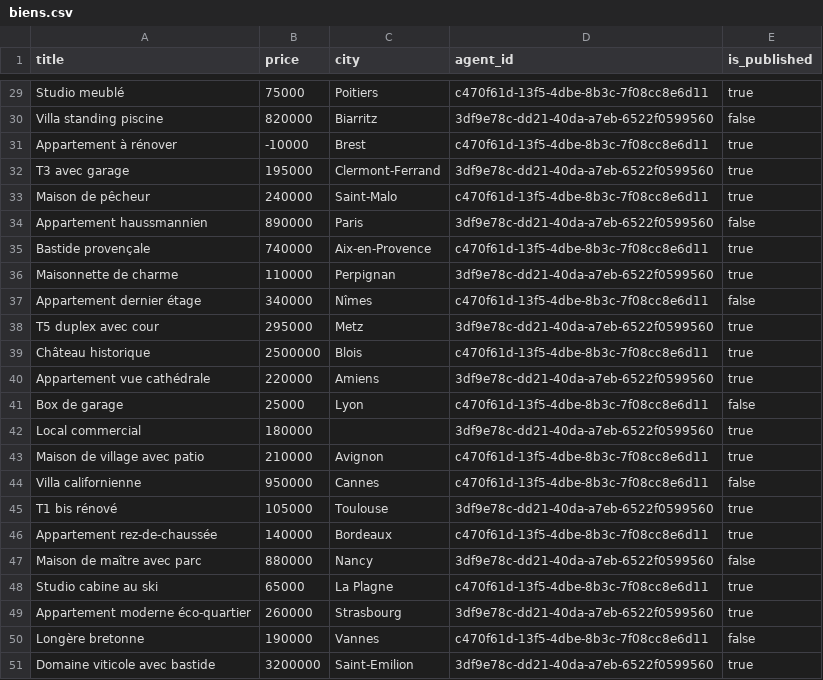
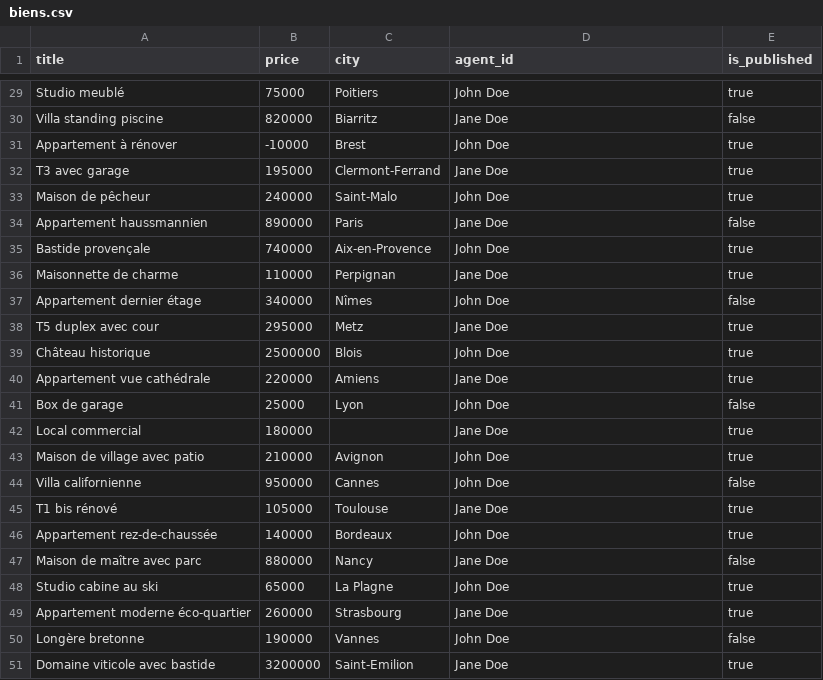
Before and after one commit to maheryfit/Test-technique---Python--Supabase, a CSV file: data/biens.csv, drawn as a sheet; only a part is shown, gaps mark what is left out; the diff covers the shown part only; the diff names each change by its address in the sheet, - before the commit and + after, or states it on an @@ line.

```diff
--- a/data/biens.csv
+++ b/data/biens.csv
-D29 (agent_id): c470f61d-13f5-4dbe-8b3c-7f08cc8e6d11
+D29 (agent_id): John Doe
-D30 (agent_id): 3df9e78c-dd21-40da-a7eb-6522f0599560
+D30 (agent_id): Jane Doe
-D31 (agent_id): c470f61d-13f5-4dbe-8b3c-7f08cc8e6d11
+D31 (agent_id): John Doe
-D32 (agent_id): 3df9e78c-dd21-40da-a7eb-6522f0599560
+D32 (agent_id): Jane Doe
-D33 (agent_id): c470f61d-13f5-4dbe-8b3c-7f08cc8e6d11
+D33 (agent_id): John Doe
-D34 (agent_id): 3df9e78c-dd21-40da-a7eb-6522f0599560
+D34 (agent_id): Jane Doe
-D35 (agent_id): c470f61d-13f5-4dbe-8b3c-7f08cc8e6d11
+D35 (agent_id): John Doe
-D36 (agent_id): 3df9e78c-dd21-40da-a7eb-6522f0599560
+D36 (agent_id): Jane Doe
-D37 (agent_id): c470f61d-13f5-4dbe-8b3c-7f08cc8e6d11
+D37 (agent_id): John Doe
-D38 (agent_id): 3df9e78c-dd21-40da-a7eb-6522f0599560
+D38 (agent_id): Jane Doe
-D39 (agent_id): c470f61d-13f5-4dbe-8b3c-7f08cc8e6d11
+D39 (agent_id): John Doe
-D40 (agent_id): 3df9e78c-dd21-40da-a7eb-6522f0599560
+D40 (agent_id): Jane Doe
-D41 (agent_id): c470f61d-13f5-4dbe-8b3c-7f08cc8e6d11
+D41 (agent_id): John Doe
-D42 (agent_id): 3df9e78c-dd21-40da-a7eb-6522f0599560
+D42 (agent_id): Jane Doe
-D43:D44 (agent_id): c470f61d-13f5-4dbe-8b3c-7f08cc8e6d11
+D43:D44 (agent_id): John Doe
-D45 (agent_id): 3df9e78c-dd21-40da-a7eb-6522f0599560
+D45 (agent_id): Jane Doe
-D46 (agent_id): c470f61d-13f5-4dbe-8b3c-7f08cc8e6d11
+D46 (agent_id): John Doe
-D47 (agent_id): 3df9e78c-dd21-40da-a7eb-6522f0599560
+D47 (agent_id): Jane Doe
-D48 (agent_id): c470f61d-13f5-4dbe-8b3c-7f08cc8e6d11
+D48 (agent_id): John Doe
-D49 (agent_id): 3df9e78c-dd21-40da-a7eb-6522f0599560
+D49 (agent_id): Jane Doe
-D50 (agent_id): c470f61d-13f5-4dbe-8b3c-7f08cc8e6d11
+D50 (agent_id): John Doe
-D51 (agent_id): 3df9e78c-dd21-40da-a7eb-6522f0599560
+D51 (agent_id): Jane Doe
```
Also changed, not shown: 27 edited cells elsewhere in this file, 6 other files.
